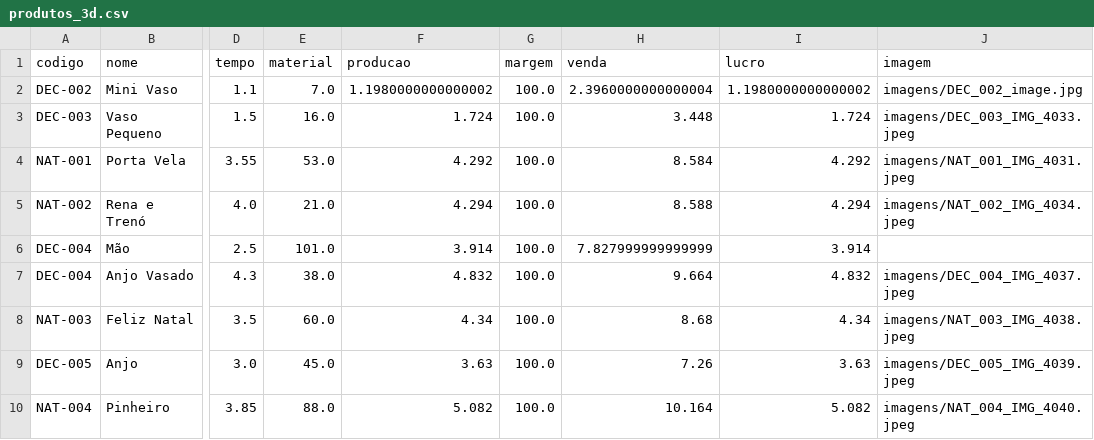
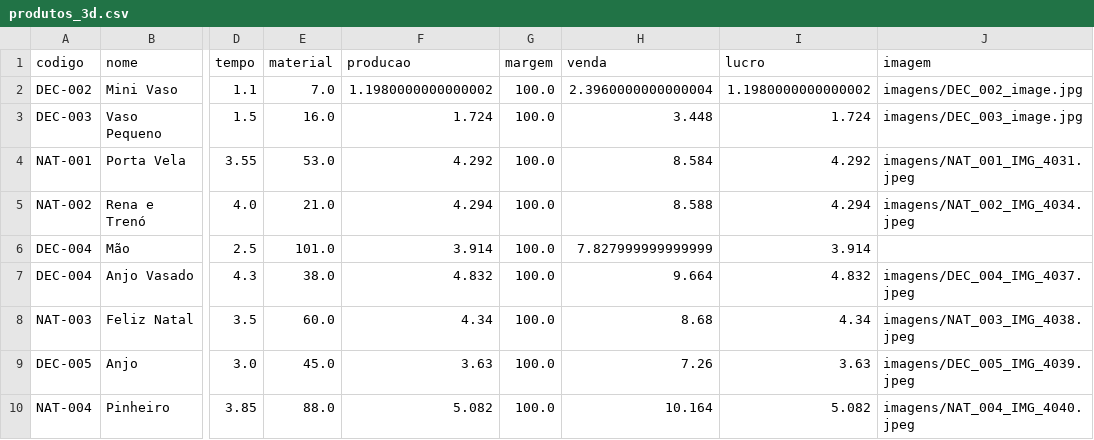
Before and after one commit to geopare/EITA, a CSV file: produtos_3d.csv, drawn as a sheet; only a part is shown, gaps mark what is left out; the diff names each change by its address in the sheet, - before the commit and + after, or states it on an @@ line.

Commit message:
Atualização automática do banco de produtos

```diff
--- a/produtos_3d.csv
+++ b/produtos_3d.csv
-J3 (imagem): imagens/DEC_003_IMG_4033.jpeg
+J3 (imagem): imagens/DEC_003_image.jpg
```
